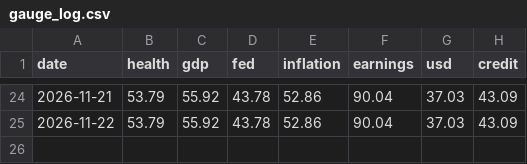
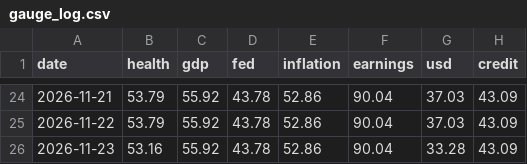
Before and after one commit to jstarling13/macro-health-monitor, a CSV file: data/history/gauge_log.csv, drawn as a sheet; only a part is shown, gaps mark what is left out.

```diff
--- a/data/history/gauge_log.csv
+++ b/data/history/gauge_log.csv
@@ -25 +25,2 @@ date,health,gdp,fed,inflation,earnings,usd,credit
 2026-11-22,53.79,55.92,43.78,52.86,90.04,37.03,43.09
+2026-11-23,53.16,55.92,43.78,52.86,90.04,33.28,43.09
```
